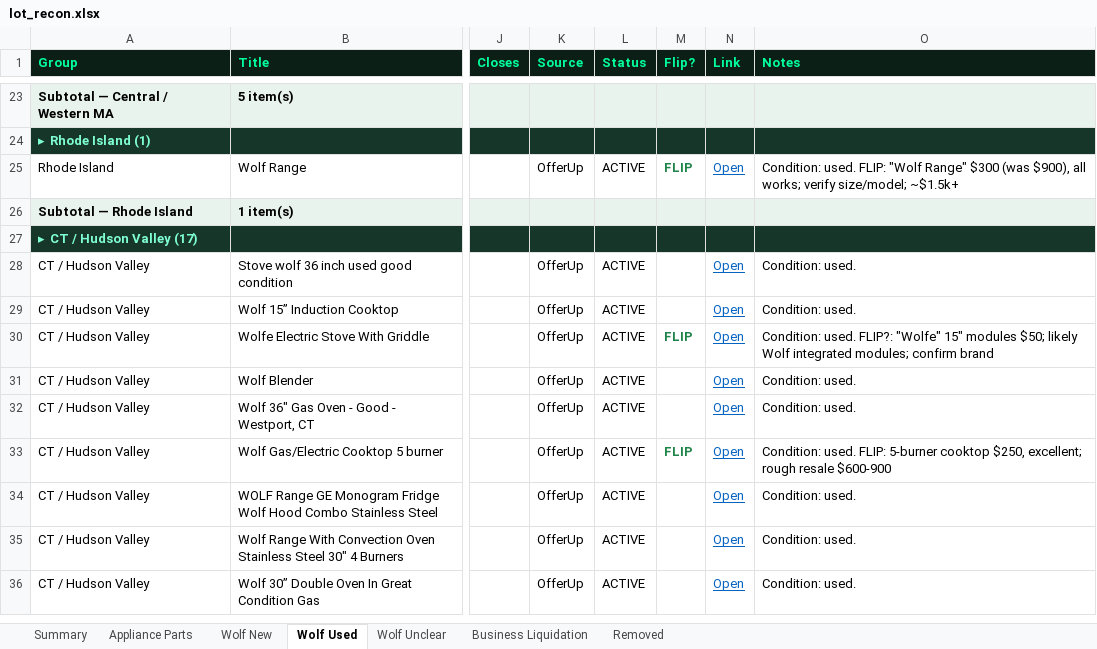
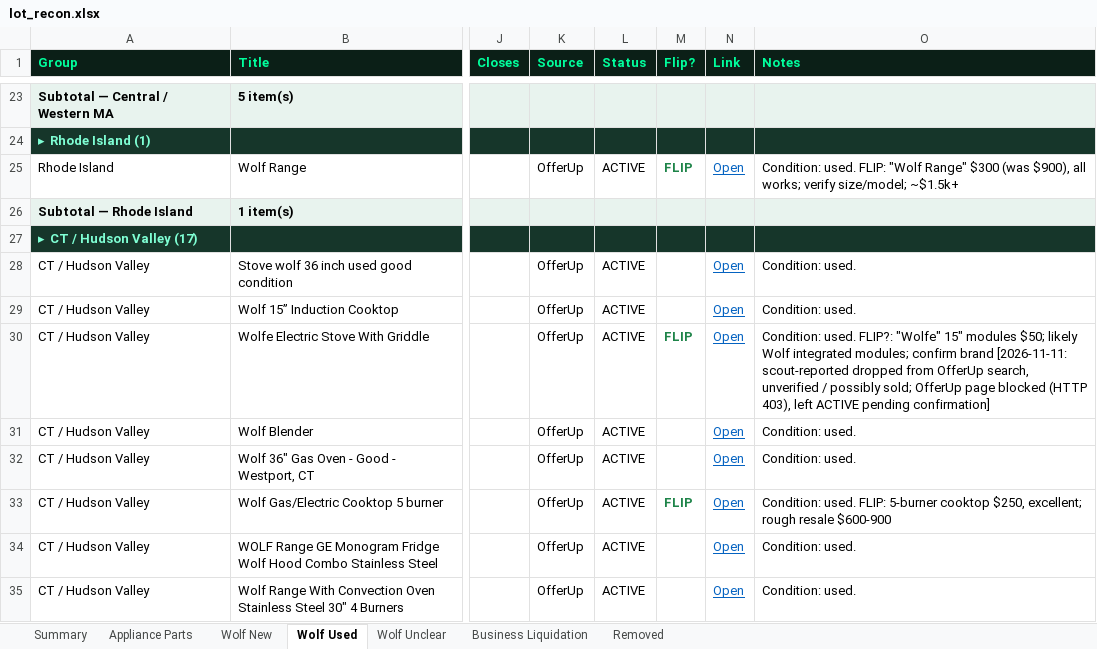
Before and after one commit to theequipmentpark/lot-recon, an Excel workbook: lot_recon.xlsx, sheet Wolf Used, drawn as a sheet; only a part is shown, gaps mark what is left out; the shorter side is filled out with more unchanged rows; values as stored, in another font and other column widths than the file's, no borders; the diff names each change by its address in the sheet, - before the commit and + after, or states it on an @@ line.

Commit message:
Wolf Scout 11/11 10:45am ET: confirm wf-238 and wf-261 HiBid Westbury lots closed 11/10; leave wf-033 OfferUp active as unverified/possibly sold

```diff
--- a/lot_recon.xlsx (sheet Wolf Used)
+++ b/lot_recon.xlsx (sheet Wolf Used)
-O30 (Notes): …confirm brand
+O30 (Notes): …confirm brand [2026-11-11: scout-reported dropped from OfferUp search, unverified / possibly sold; OfferUp page blocked (HTTP 403), left ACTIVE pending confirmation]
```
Also changed, not shown: sheet Removed, sheet Summary, 1 other file.
